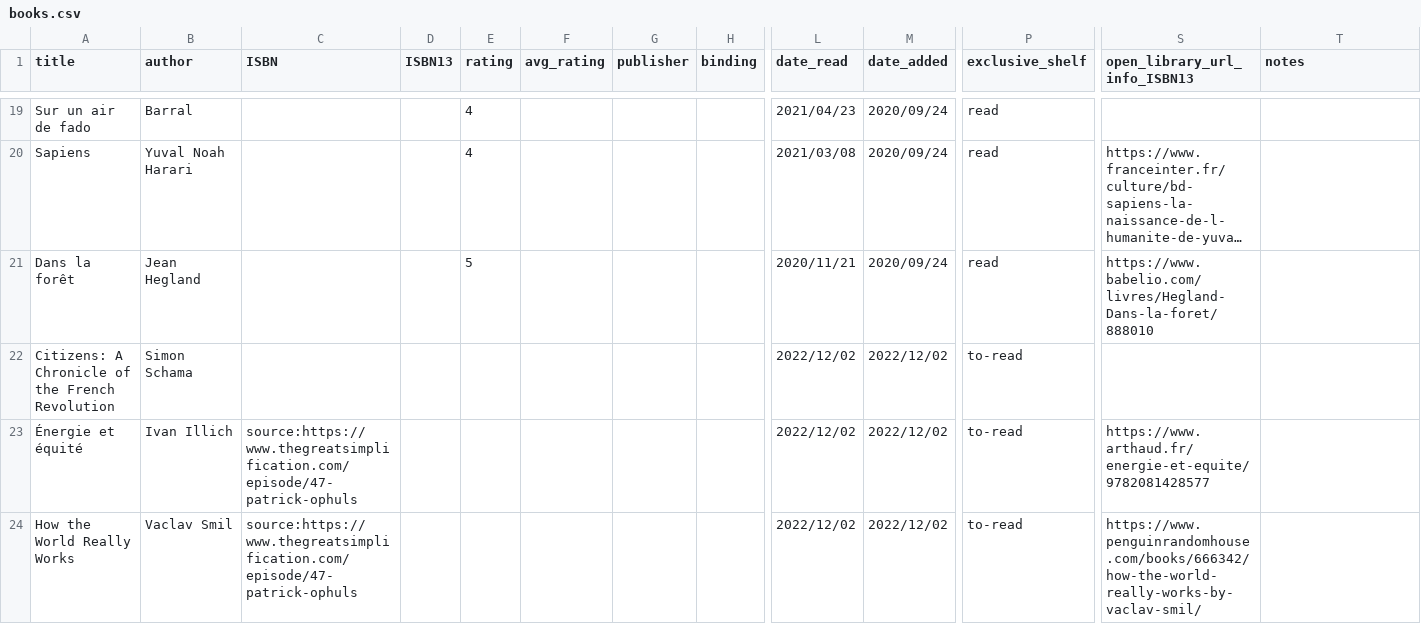
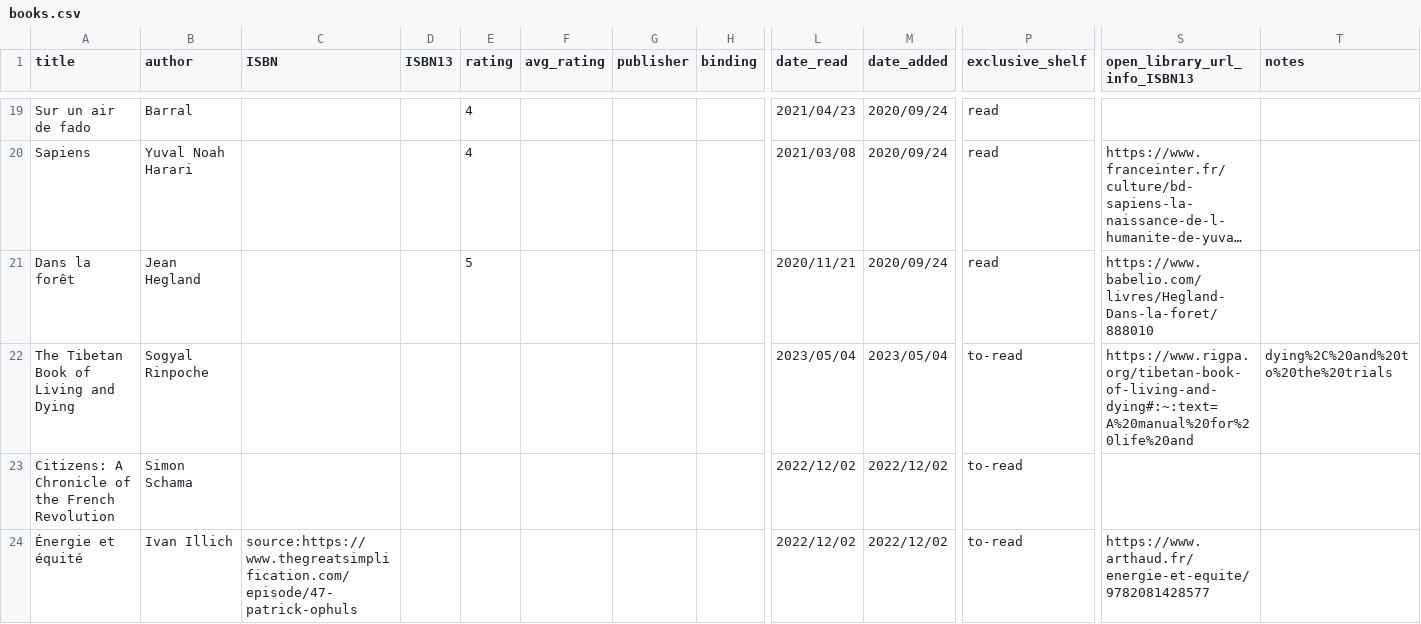
Before and after one commit to vidaruamarcosportugal/vidaruamarcosportugal.github.io, a CSV file: _data/books.csv, drawn as a sheet; only a part is shown, gaps mark what is left out; the shorter side is filled out with more unchanged rows; long unchanged cells end in …; rows hold the shown columns only; the diff names each change by its address in the sheet, - before the commit and + after, or states it on an @@ line.

Commit message:
new to-read book

```diff
--- a/_data/books.csv
+++ b/_data/books.csv
+row 22: The Tibetan Book of Living and Dying | Sogyal Rinpoche |  |  |  |  |  |  | 2023/05/04 | 2023/05/04 | to-read | https://www.rigpa.org/tibetan-book-of-living-and-dying#:~:text=A%20manual%20for%20life%20and | dying%2C%20and%20to%20the%20trials
```
